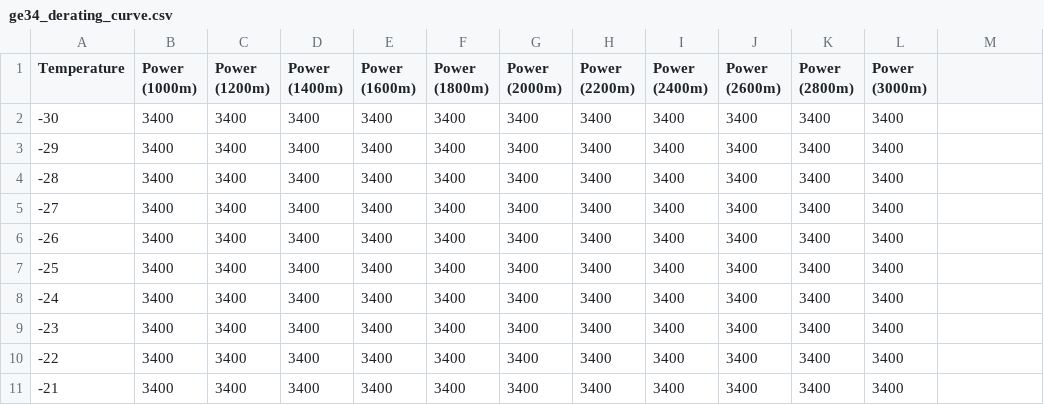
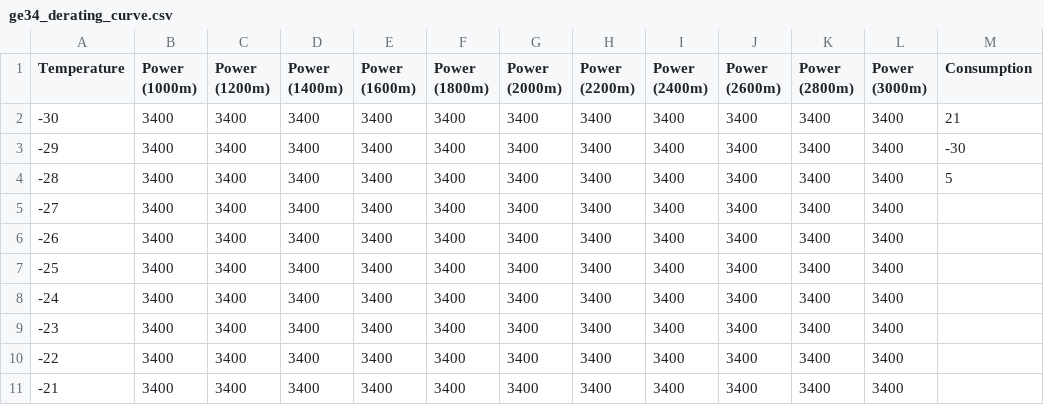
Before and after one commit to shmal-orsted/PwrTS_8760, a CSV file: derating_curves/ge34_derating_curve.csv, drawn as a sheet; only a part is shown; the diff names each change by its address in the sheet, - before the commit and + after, or states it on an @@ line.

Commit message:
Added dynamic consumption losses per turbine, included in the derating curve

```diff
--- a/derating_curves/ge34_derating_curve.csv
+++ b/derating_curves/ge34_derating_curve.csv
-M1: (empty)
+M1: Consumption
-M2 (Consumption): (empty)
+M2 (Consumption): 21
-M3 (Consumption): (empty)
+M3 (Consumption): -30
-M4 (Consumption): (empty)
+M4 (Consumption): 5
```
Also changed, not shown: derating_curves/ge28_127_derating_curve.csv, derating_curves/vs150_derating_curve.csv, 2 other files.
